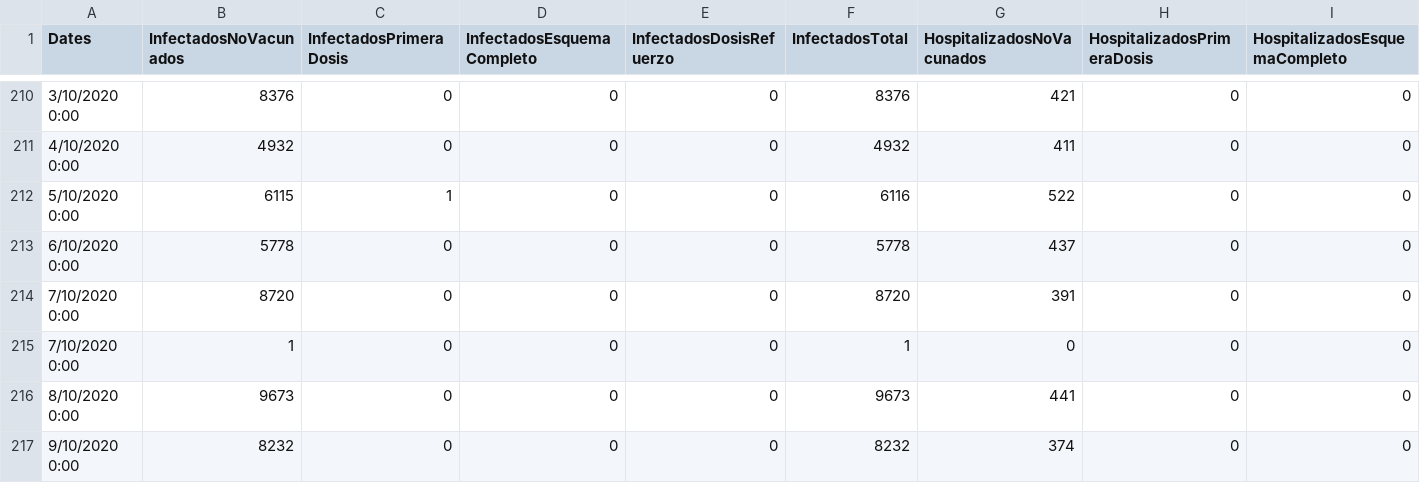
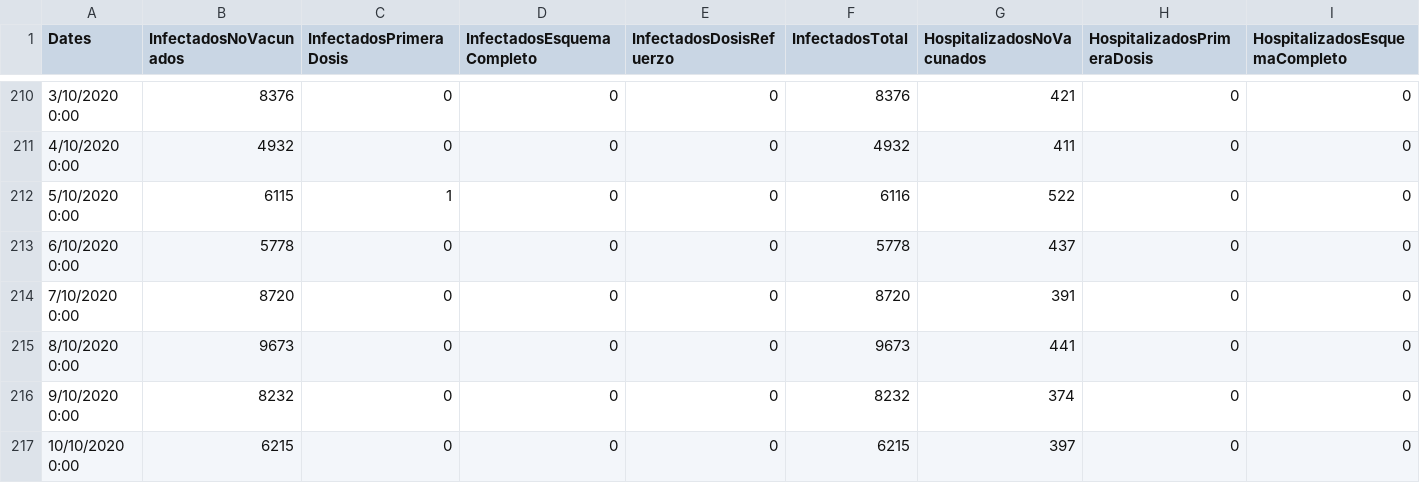
Before and after one commit to Juanmontenegro99/Covid19_Agg, a CSV file: data/Datos.csv, drawn as a sheet; only a part is shown, gaps mark what is left out; the shorter side is filled out with more unchanged rows; rows hold the shown columns only; the diff names each change by its address in the sheet, - before the commit and + after, or states it on an @@ line.

```diff
--- a/data/Datos.csv
+++ b/data/Datos.csv
-row 215: 7/10/2020 0:00 | 1 | 0 | 0 | 0 | 1 | 0 | 0 | 0
```
Also changed, not shown: 7 other files.
